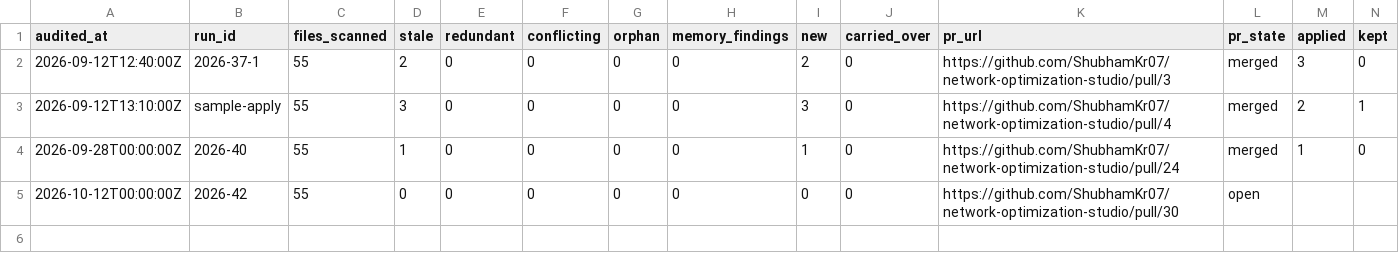
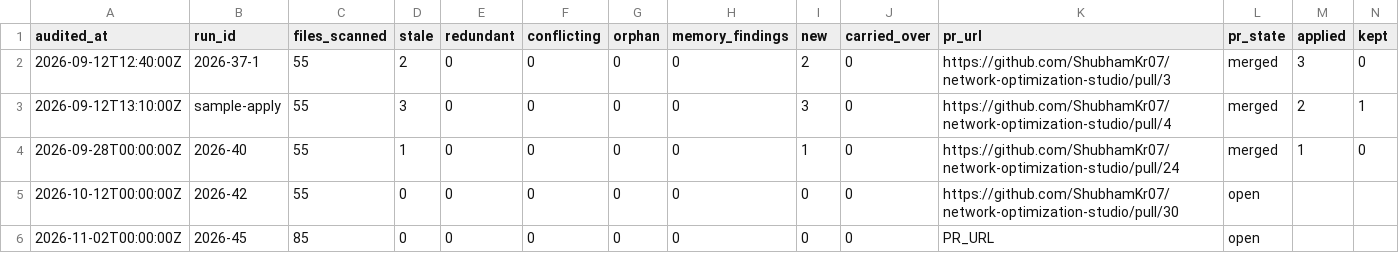
Before and after one commit to ShubhamKr07/network-optimization-studio, a CSV file: docs/superpowers/metrics/docs-audit.csv, drawn as a sheet; only a part is shown; rows hold the shown columns only; the diff names each change by its address in the sheet, - before the commit and + after, or states it on an @@ line.

```diff
--- a/docs/superpowers/metrics/docs-audit.csv
+++ b/docs/superpowers/metrics/docs-audit.csv
+row 6: 2026-11-02T00:00:00Z | 2026-45 | 85 | 0 | 0 | 0 | 0 | 0 | 0 | 0 | PR_URL | open
```
